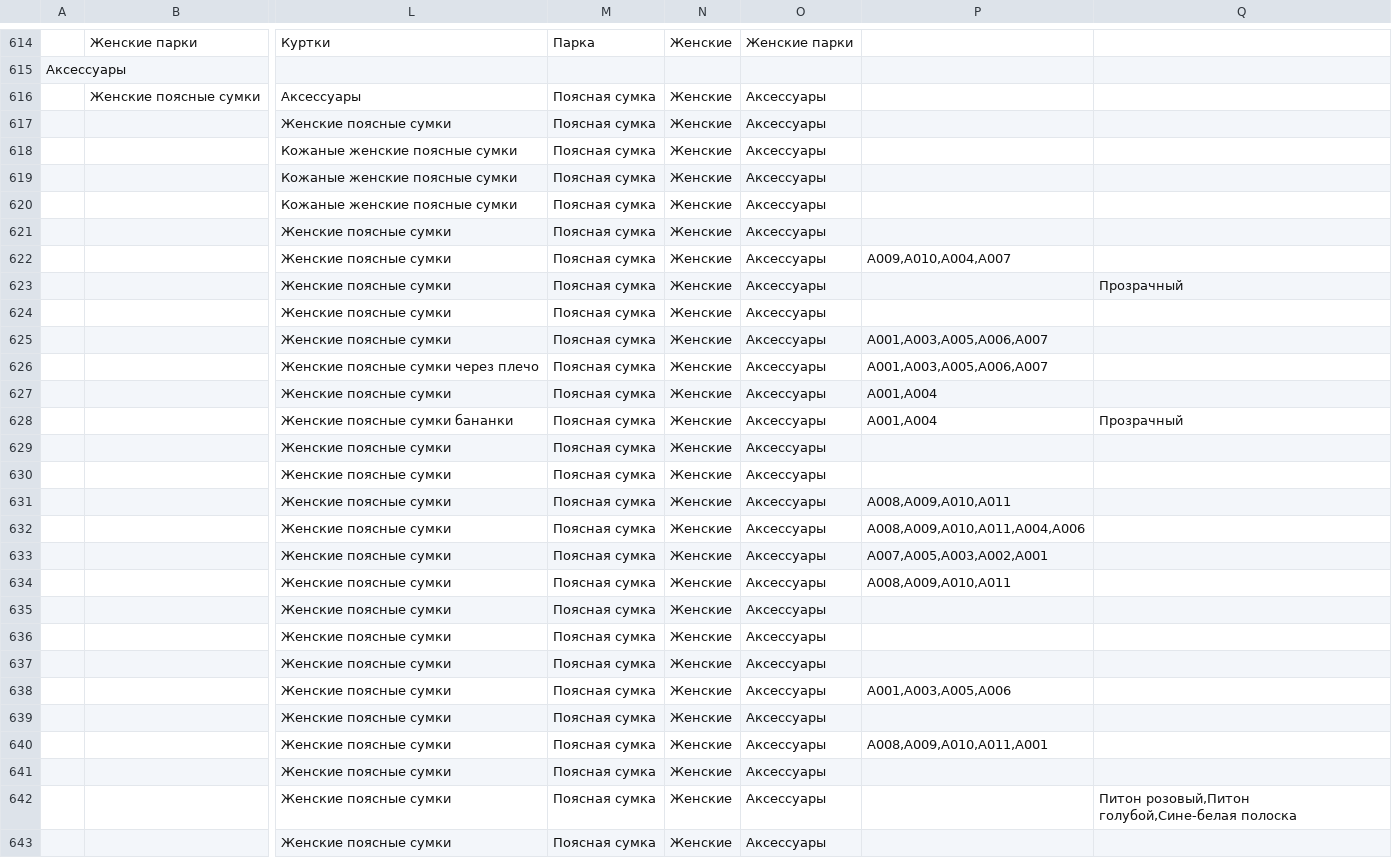
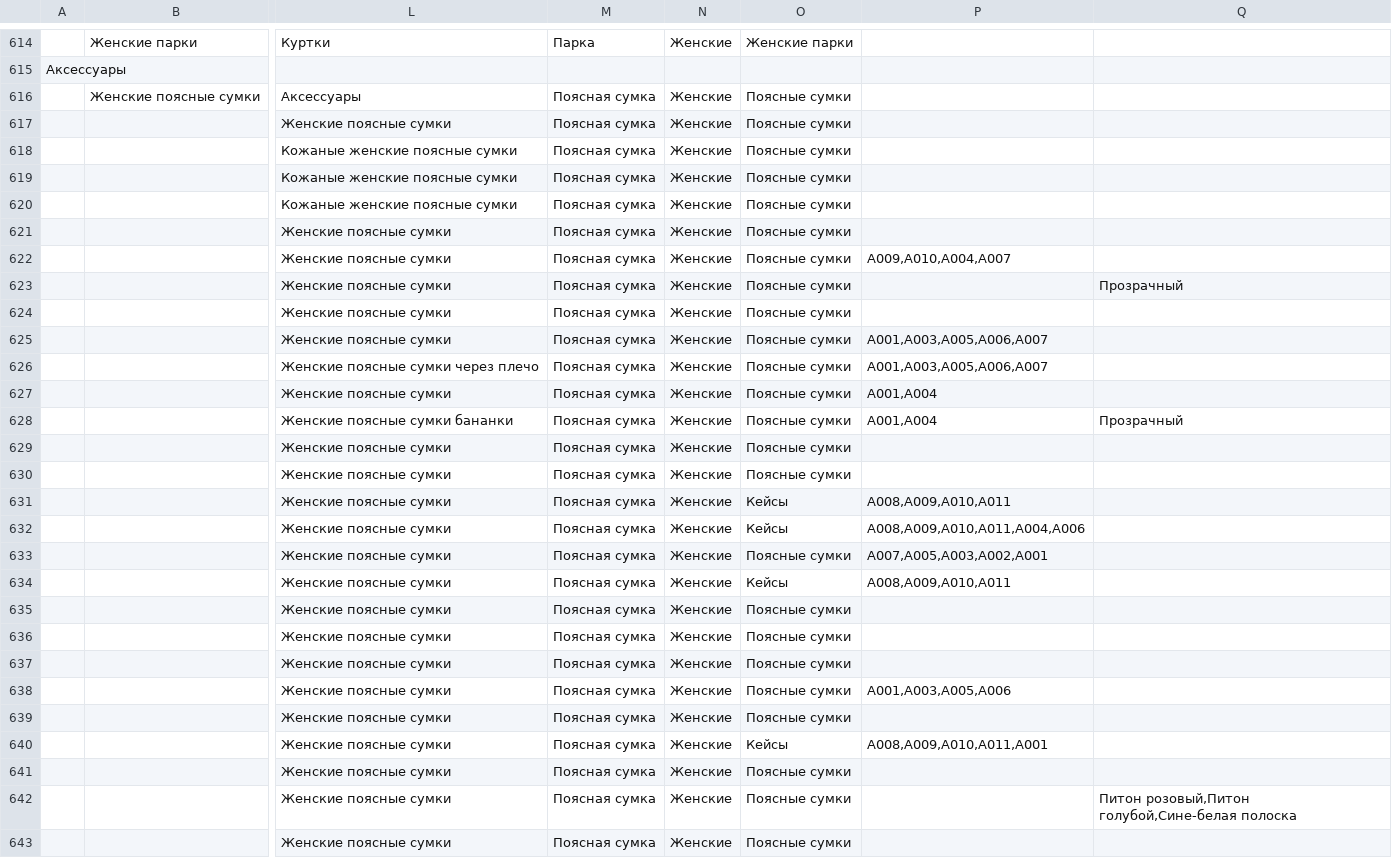
Before and after one commit to tirprox/dreamwhite-etc, a CSV file: sync/assortment/tags/tags.csv, drawn as a sheet; only a part is shown, gaps mark what is left out; the diff covers the shown part only; the diff names each change by its address in the sheet, - before the commit and + after, or states it on an @@ line.

Commit message:
Группы товаров - кепи, сумки и тд

```diff
--- a/sync/assortment/tags/tags.csv
+++ b/sync/assortment/tags/tags.csv
-O616:O630: Аксессуары
+O616:O630: Поясные сумки
-O631:O632: Аксессуары
+O631:O632: Кейсы
-O633: Аксессуары
+O633: Поясные сумки
-O634: Аксессуары
+O634: Кейсы
-O635:O639: Аксессуары
+O635:O639: Поясные сумки
-O640: Аксессуары
+O640: Кейсы
-O641:O643: Аксессуары
+O641:O643: Поясные сумки
```
Also changed, not shown: 30 edited cells elsewhere in this file, 1 other file.
